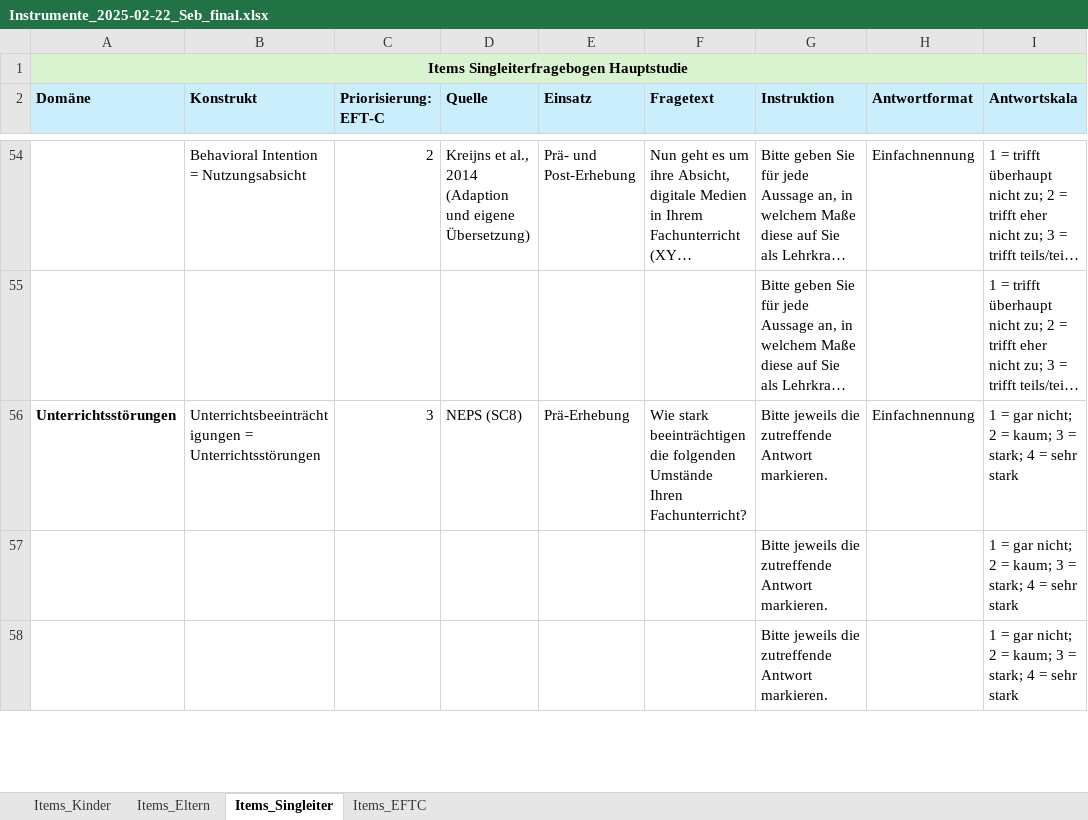
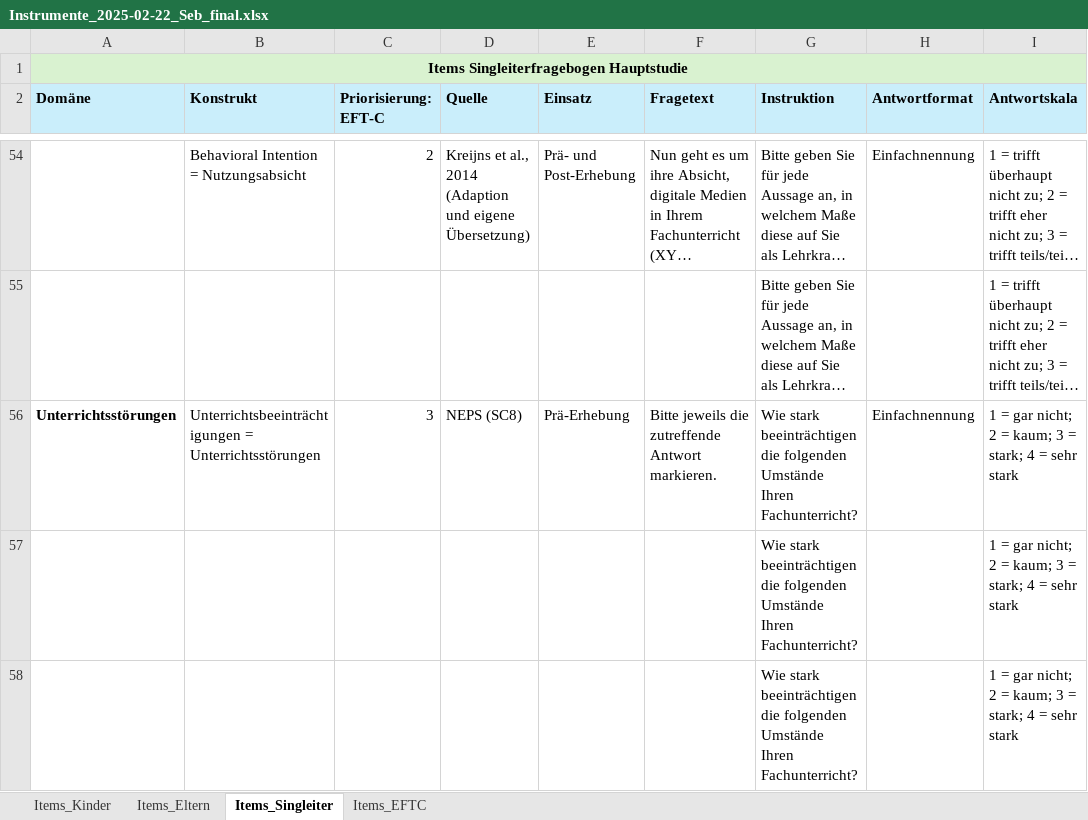
Before and after one commit to musicassessr/songbird, an Excel workbook: data-raw/questionnaires/Instrumente_2025-02-22_Seb_final.xlsx, sheet Items_Singleiter, drawn as a sheet; only a part is shown, gaps mark what is left out; long unchanged cells end in …; values as stored, in another font and other column widths than the file's, no borders; the diff covers the shown part only; the diff names each change by its address in the sheet, - before the commit and + after, or states it on an @@ line.

```diff
--- a/data-raw/questionnaires/Instrumente_2025-02-22_Seb_final.xlsx (sheet Items_Singleiter)
+++ b/data-raw/questionnaires/Instrumente_2025-02-22_Seb_final.xlsx (sheet Items_Singleiter)
-F56 (Fragetext): Wie stark beeinträchtigen die folgenden Umstände Ihren Fachunterricht?
+F56 (Fragetext): Bitte jeweils die zutreffende Antwort markieren.
-G56:G58 (Instruktion): Bitte jeweils die zutreffende Antwort markieren.
+G56:G58 (Instruktion): Wie stark beeinträchtigen die folgenden Umstände Ihren Fachunterricht?
```
Also changed, not shown: 4 edited cells elsewhere in this sheet, sheet Items_Eltern, sheet Items_Kinder, 9 other files.
